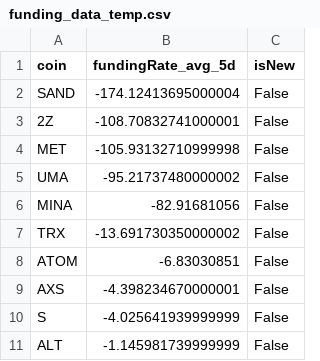
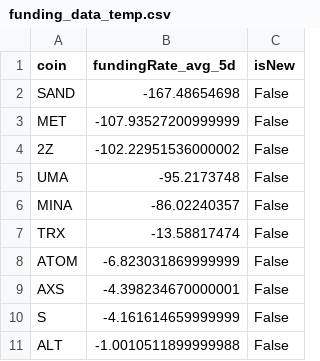
Before and after one commit to exo-trading/crypto-carry-screener, a CSV file: funding_data_temp.csv, drawn as a sheet.

```diff
--- a/funding_data_temp.csv
+++ b/funding_data_temp.csv
@@ -1,11 +1,11 @@
 coin,fundingRate_avg_5d,isNew
-SAND,-174.12413695000004,False
-2Z,-108.70832741000001,False
-MET,-105.93132710999998,False
-UMA,-95.21737480000002,False
-MINA,-82.91681056,False
-TRX,-13.691730350000002,False
-ATOM,-6.83030851,False
+SAND,-167.48654698,False
+MET,-107.93527200999999,False
+2Z,-102.22951536000002,False
+UMA,-95.2173748,False
+MINA,-86.02240357,False
+TRX,-13.58817474,False
+ATOM,-6.823031869999999,False
 AXS,-4.398234670000001,False
-S,-4.025641939999999,False
-ALT,-1.145981739999999,False
+S,-4.161614659999999,False
+ALT,-1.0010511899999988,False
```
Also changed, not shown: 1 other file.
